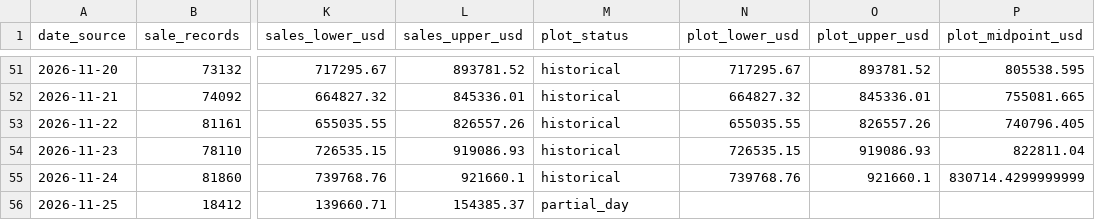
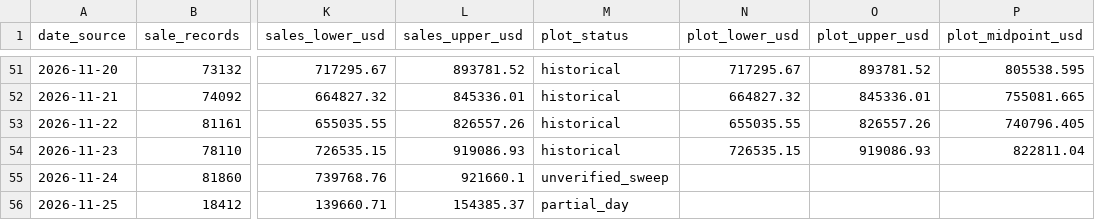
Before and after one commit to hanshanley/pokemon-tcg, a CSV file: reports/latest/sales-value.csv, drawn as a sheet; only a part is shown, gaps mark what is left out; the diff names each change by its address in the sheet, - before the commit and + after, or states it on an @@ line.

```diff
--- a/reports/latest/sales-value.csv
+++ b/reports/latest/sales-value.csv
-M55 (plot_status): historical
+M55 (plot_status): unverified_sweep
-N55 (plot_lower_usd): 739768.76
+N55 (plot_lower_usd): (empty)
-O55 (plot_upper_usd): 921660.1
+O55 (plot_upper_usd): (empty)
-P55 (plot_midpoint_usd): 830714.4299999999
+P55 (plot_midpoint_usd): (empty)
```
Also changed, not shown: 10 other files.
